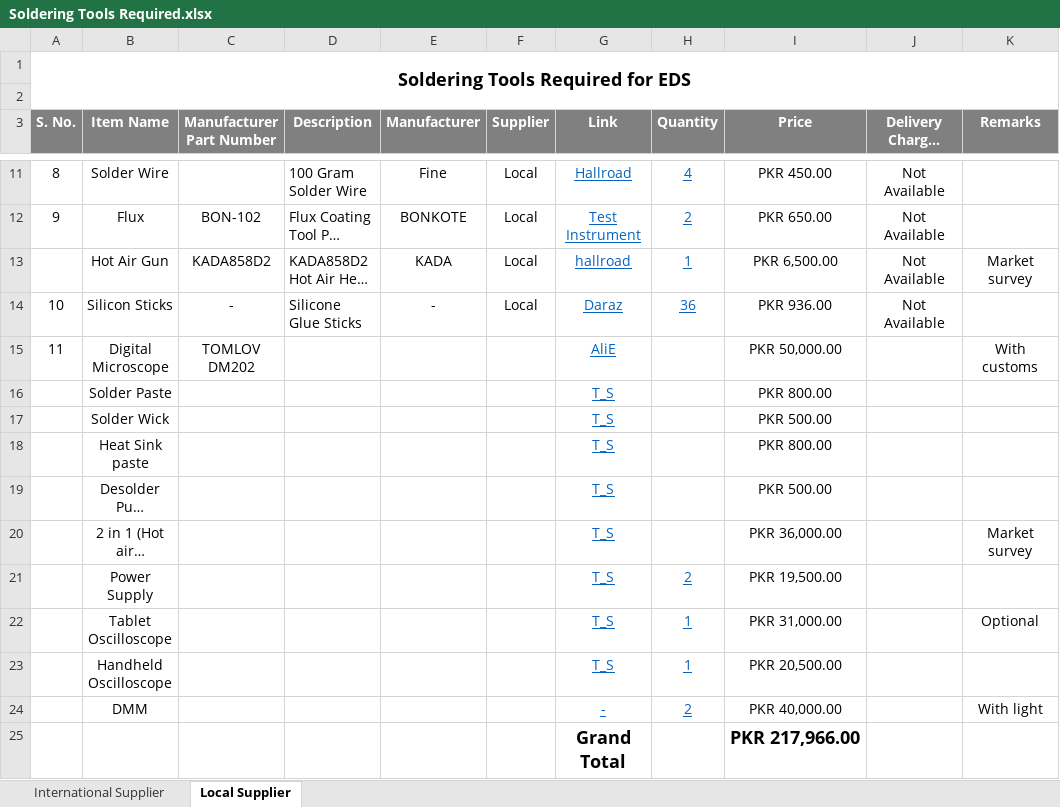
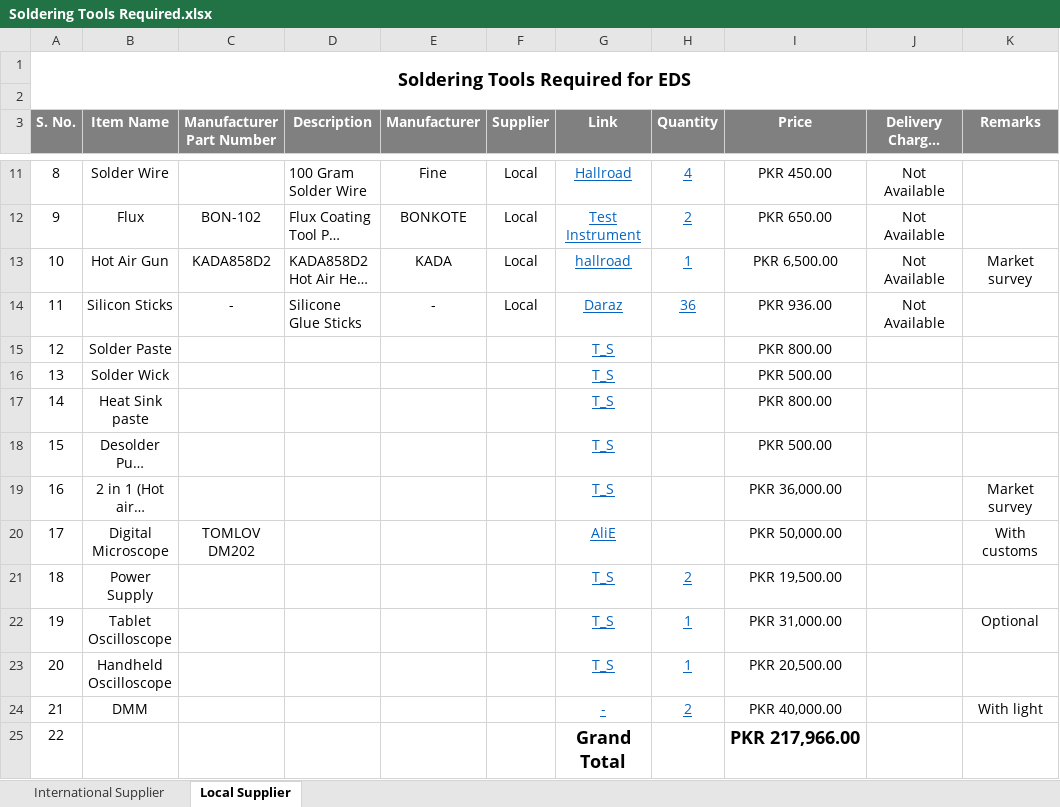
Before and after one commit to eSpark-Consulting-Group/electronics-demandsystem, an Excel workbook: Soldering Tools Required.xlsx, sheet Local Supplier, drawn as a sheet; only a part is shown, gaps mark what is left out; long unchanged cells end in …; values as stored, in another font and other column widths than the file's, no borders; removed rows and columns are numbered as before the commit, all else as after; the diff names each change by its address in the sheet, - before the commit and + after, or states it on an @@ line.

Commit message:
Formatting done in local supplier section.

```diff
--- a/Soldering Tools Required.xlsx (sheet Local Supplier)
+++ b/Soldering Tools Required.xlsx (sheet Local Supplier)
-A13 (S. No.): (empty)
+A13 (S. No.): 10
-A14 (S. No.): 10
+A14 (S. No.): 11
-row 15: 11 | Digital Microscope | TOMLOV DM202 |  |  |  | AliE |  | PKR 50,000.00 |  | With customs
-A15 (S. No.): (empty)
+A15 (S. No.): 12
-A16 (S. No.): (empty)
+A16 (S. No.): 13
-A17 (S. No.): (empty)
+A17 (S. No.): 14
-A18 (S. No.): (empty)
+A18 (S. No.): 15
-A19 (S. No.): (empty)
+A19 (S. No.): 16
+row 20: 17 | Digital Microscope | TOMLOV DM202 |  |  |  | AliE |  | PKR 50,000.00 |  | With customs
-A21 (S. No.): (empty)
+A21 (S. No.): 18
-A22 (S. No.): (empty)
+A22 (S. No.): 19
-A23 (S. No.): (empty)
+A23 (S. No.): 20
-A24 (S. No.): (empty)
+A24 (S. No.): 21
-A25 (S. No.): (empty)
+A25 (S. No.): 22
```
